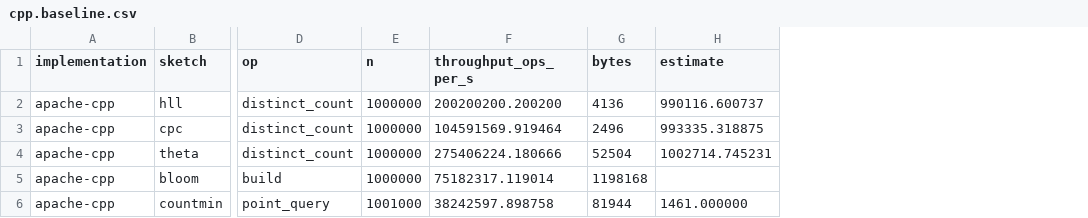
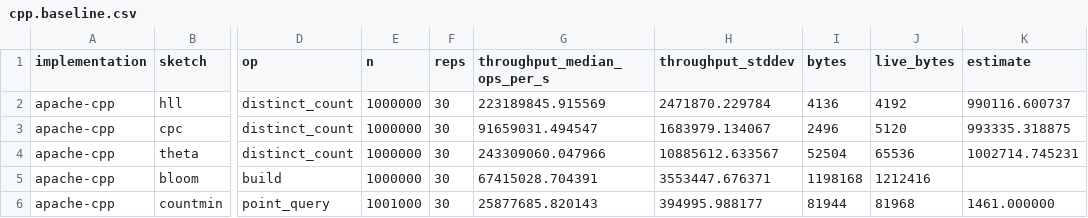
Before and after one commit to tallamjr/sketches, a CSV file: benchmarks/results/cpp.baseline.csv, drawn as a sheet; only a part is shown, gaps mark what is left out; removed rows and columns are numbered as before the commit, all else as after; the diff names each change by its address in the sheet, - before the commit and + after, or states it on an @@ line.

Commit message:
feat(bench): four-plane make targets, refreshed baselines and faithful plots

```diff
--- a/benchmarks/results/cpp.baseline.csv
+++ b/benchmarks/results/cpp.baseline.csv
-column F (throughput_ops_per_s), rows 2-6: 200200200.200200 | 104591569.919464 | 275406224.180666 | 75182317.119014 | 38242597.898758
+column F (reps), rows 2-6: all 30
+column G (throughput_median_ops_per_s), rows 2-6: 223189845.915569 | 91659031.494547 | 243309060.047966 | 67415028.704391 | 25877685.820143
+column H (throughput_stddev), rows 2-6: 2471870.229784 | 1683979.134067 | 10885612.633567 | 3553447.676371 | 394995.988177
+column J (live_bytes), rows 2-6: 4192 | 5120 | 65536 | 1212416 | 81968
```
Also changed, not shown: benchmarks/results/apache-rust.baseline.csv, 7 other files.
